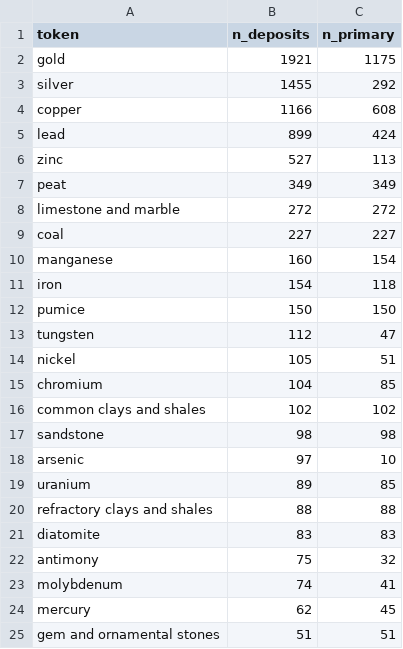
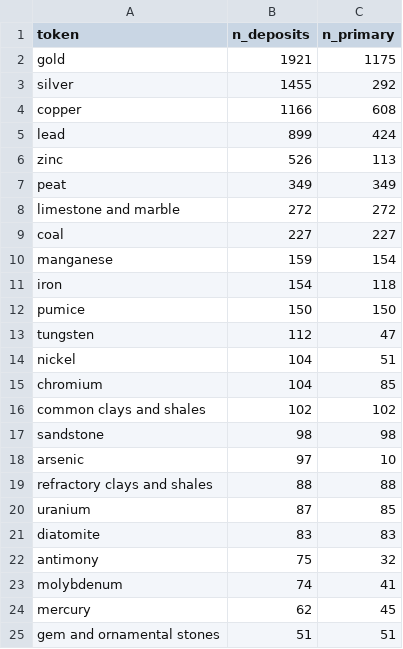
Before and after one commit to Atamai-Analytics/interzona-data-scripts, a CSV file: wa_deposit_extract/staging/_commodity_tokens.csv, drawn as a sheet; only a part is shown; the diff covers the shown part only.

```diff
--- a/wa_deposit_extract/staging/_commodity_tokens.csv
+++ b/wa_deposit_extract/staging/_commodity_tokens.csv
@@ -5,3 +5,3 @@ copper,1166,608
 lead,899,424
-zinc,527,113
+zinc,526,113
 peat,349,349
@@ -9,3 +9,3 @@ limestone and marble,272,272
 coal,227,227
-manganese,160,154
+manganese,159,154
 iron,154,118
@@ -13,3 +13,3 @@ pumice,150,150
 tungsten,112,47
-nickel,105,51
+nickel,104,51
 chromium,104,85
@@ -18,4 +18,4 @@ sandstone,98,98
 arsenic,97,10
-uranium,89,85
 refractory clays and shales,88,88
+uranium,87,85
 diatomite,83,83
```
Also changed, not shown: 1 added row, 38 moved rows and 1 edited cell elsewhere in this file, wa_deposit_extract/build/wa_commodities.csv, wa_deposit_extract/staging/crosswalk_commodity_wa.csv, 6 other files.
